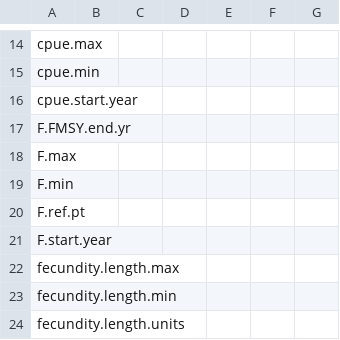
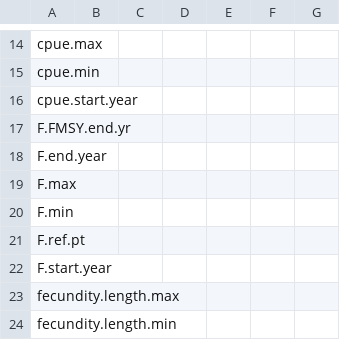
Before and after one commit to nmfs-ost/stockplotr, a CSV file: inst/resources/key_quantity_template.csv, drawn as a sheet; only a part is shown, gaps mark what is left out; the shorter side is filled out with more unchanged rows; the diff names each change by its address in the sheet, - before the commit and + after, or states it on an @@ line.

```diff
--- a/inst/resources/key_quantity_template.csv
+++ b/inst/resources/key_quantity_template.csv
+row 18: F.end.year
```
Also changed, not shown: inst/resources/captions_alt_text_template.csv, 2 other files.
